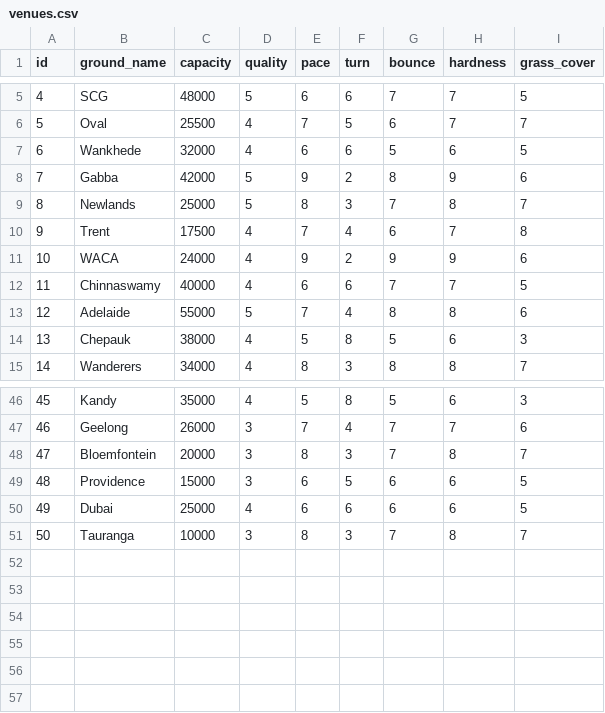
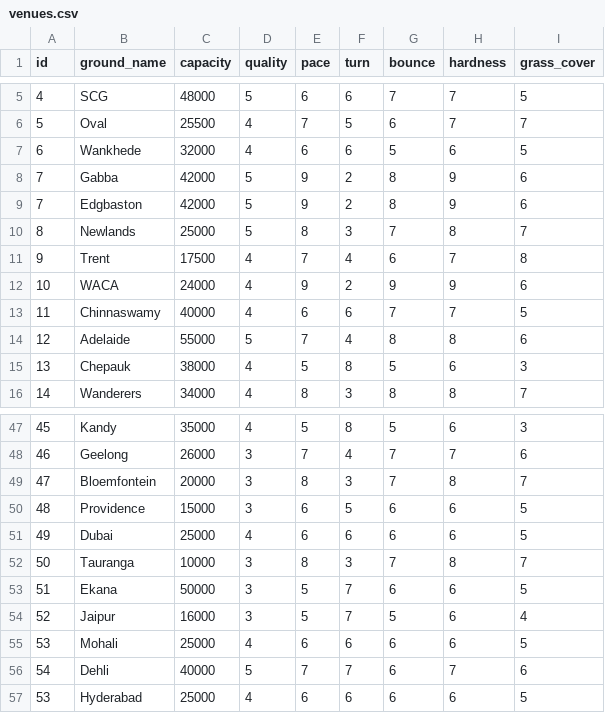
Before and after one commit to Ahan1324/Cricket_Simulator, a CSV file: data/venues.csv, drawn as a sheet; only a part is shown, gaps mark what is left out; the diff names each change by its address in the sheet, - before the commit and + after, or states it on an @@ line.

```diff
--- a/data/venues.csv
+++ b/data/venues.csv
+row 9: 7 | Edgbaston | 42000 | 5 | 9 | 2 | 8 | 9 | 6
+row 53: 51 | Ekana | 50000 | 3 | 5 | 7 | 6 | 6 | 5
+row 54: 52 | Jaipur | 16000 | 3 | 5 | 7 | 5 | 6 | 4
+row 55: 53 | Mohali | 25000 | 4 | 6 | 6 | 6 | 6 | 5
+row 56: 54 | Dehli | 40000 | 5 | 7 | 7 | 6 | 7 | 6
+row 57: 53 | Hyderabad | 25000 | 4 | 6 | 6 | 6 | 6 | 5
```
Also changed, not shown: 12 other files.
